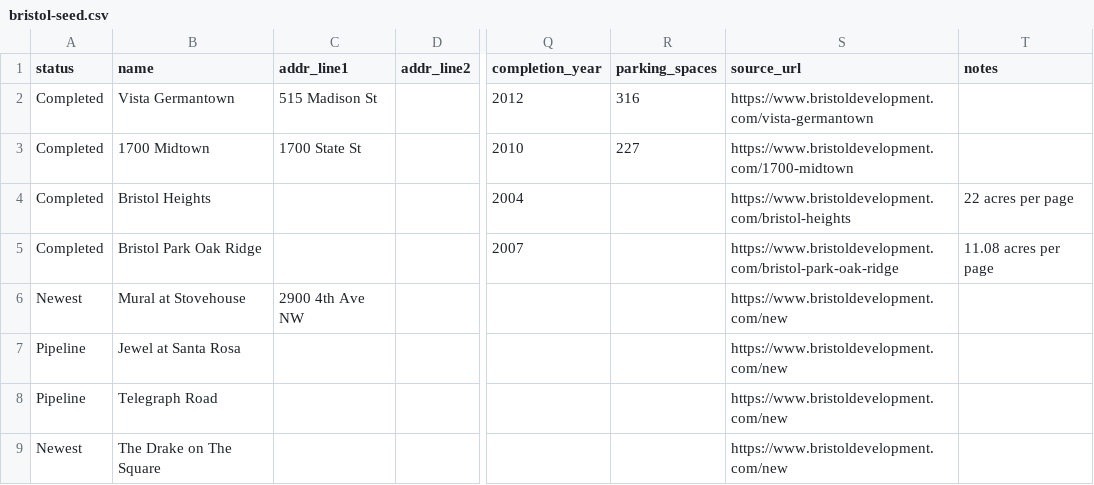
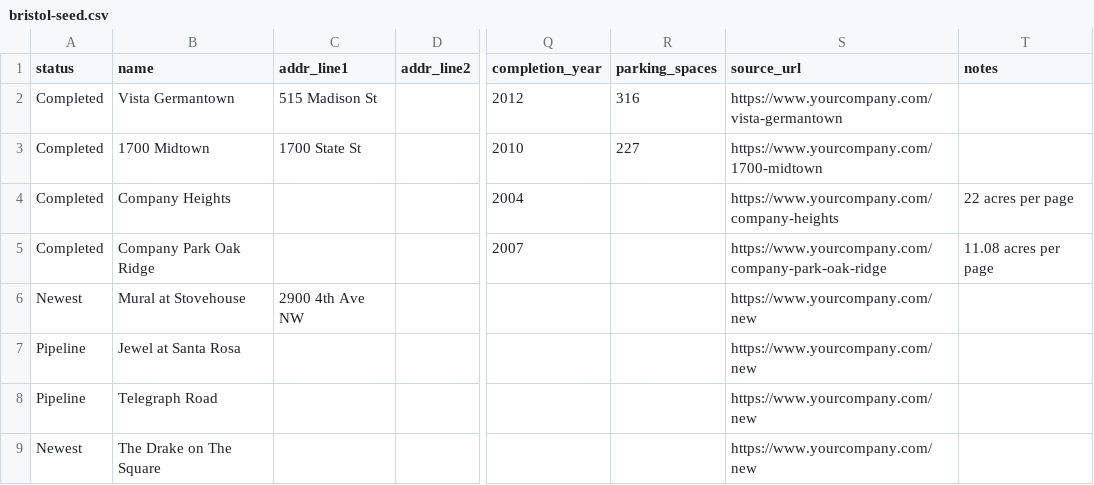
Before and after one commit to Fusion-Data-Company/Bristol-Development-AI-Platform, a CSV file: client/src/data/bristol-seed.csv, drawn as a sheet; only a part is shown, gaps mark what is left out; the diff names each change by its address in the sheet, - before the commit and + after, or states it on an @@ line.

```diff
--- a/client/src/data/bristol-seed.csv
+++ b/client/src/data/bristol-seed.csv
-S2 (source_url): https://www.bristoldevelopment.com/vista-germantown
+S2 (source_url): https://www.yourcompany.com/vista-germantown
-S3 (source_url): https://www.bristoldevelopment.com/1700-midtown
+S3 (source_url): https://www.yourcompany.com/1700-midtown
-B4 (name): Bristol Heights
+B4 (name): Company Heights
-S4 (source_url): https://www.bristoldevelopment.com/bristol-heights
+S4 (source_url): https://www.yourcompany.com/company-heights
-B5 (name): Bristol Park Oak Ridge
+B5 (name): Company Park Oak Ridge
-S5 (source_url): https://www.bristoldevelopment.com/bristol-park-oak-ridge
+S5 (source_url): https://www.yourcompany.com/company-park-oak-ridge
-S6:S9 (source_url): https://www.bristoldevelopment.com/new
+S6:S9 (source_url): https://www.yourcompany.com/new
```
Also changed, not shown: 16 other files.
